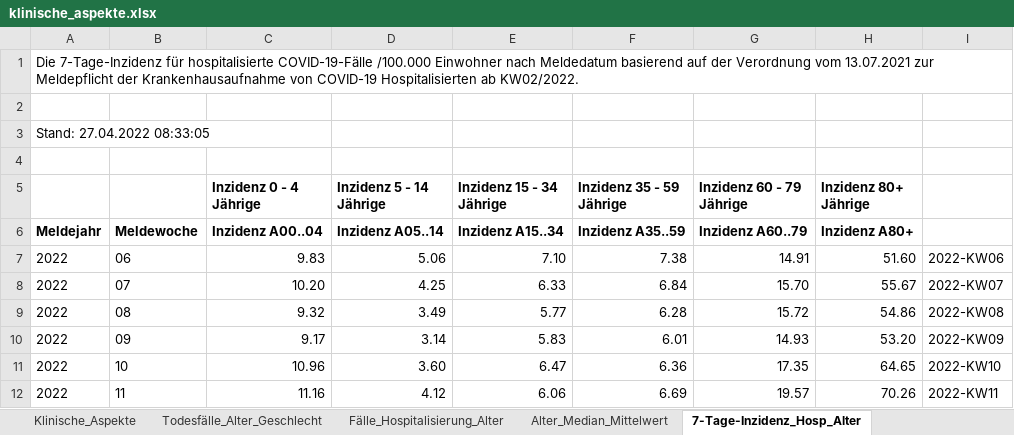
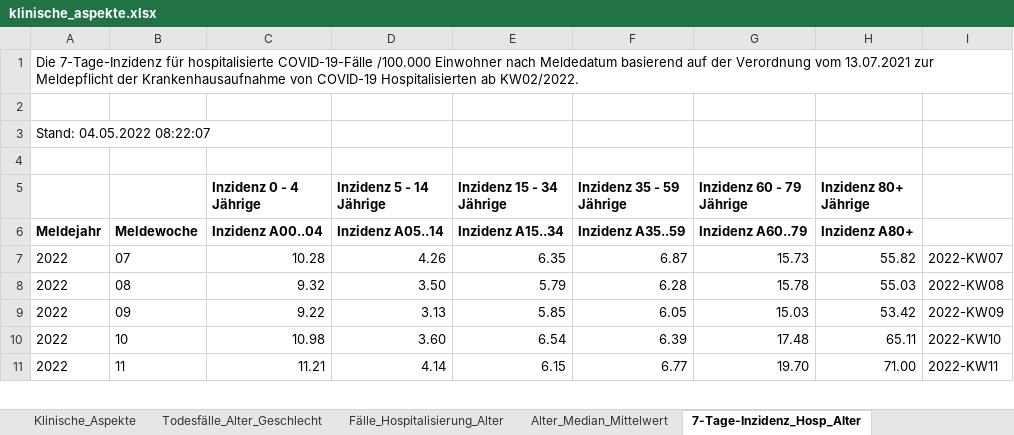
Before and after one commit to zidatalab/covid19dashboard, an Excel workbook: data/klinische_aspekte.xlsx, sheet 7-Tage-Inzidenz_Hosp_Alter, drawn as a sheet; only a part is shown; values as stored, in another font and other column widths than the file's, no borders; removed rows and columns are numbered as before the commit, all else as after; the diff covers the shown part only; the diff names each change by its address in the sheet, - before the commit and + after, or states it on an @@ line.

```diff
--- a/data/klinische_aspekte.xlsx (sheet 7-Tage-Inzidenz_Hosp_Alter)
+++ b/data/klinische_aspekte.xlsx (sheet 7-Tage-Inzidenz_Hosp_Alter)
-A3: Stand: 27.04.2022 08:33:05
+A3: Stand: 04.05.2022 08:22:07
-row 7: 2022 | 06 | 9.83 | 5.06 | 7.10 | 7.38 | 14.91 | 51.60 | 2022-KW06
-C7 (Inzidenz 0 - 4 Jährige): 10.20
+C7 (Inzidenz 0 - 4 Jährige): 10.28
-D7 (Inzidenz 5 - 14 Jährige): 4.25
+D7 (Inzidenz 5 - 14 Jährige): 4.26
-E7 (Inzidenz 15 - 34 Jährige): 6.33
+E7 (Inzidenz 15 - 34 Jährige): 6.35
-F7 (Inzidenz 35 - 59 Jährige): 6.84
+F7 (Inzidenz 35 - 59 Jährige): 6.87
-G7 (Inzidenz 60 - 79 Jährige): 15.70
+G7 (Inzidenz 60 - 79 Jährige): 15.73
-H7 (Inzidenz 80+ Jährige): 55.67
+H7 (Inzidenz 80+ Jährige): 55.82
-D8 (Inzidenz 5 - 14 Jährige): 3.49
+D8 (Inzidenz 5 - 14 Jährige): 3.50
-E8 (Inzidenz 15 - 34 Jährige): 5.77
+E8 (Inzidenz 15 - 34 Jährige): 5.79
-G8 (Inzidenz 60 - 79 Jährige): 15.72
+G8 (Inzidenz 60 - 79 Jährige): 15.78
-H8 (Inzidenz 80+ Jährige): 54.86
+H8 (Inzidenz 80+ Jährige): 55.03
-C9 (Inzidenz 0 - 4 Jährige): 9.17
+C9 (Inzidenz 0 - 4 Jährige): 9.22
-D9 (Inzidenz 5 - 14 Jährige): 3.14
+D9 (Inzidenz 5 - 14 Jährige): 3.13
-E9 (Inzidenz 15 - 34 Jährige): 5.83
+E9 (Inzidenz 15 - 34 Jährige): 5.85
-F9 (Inzidenz 35 - 59 Jährige): 6.01
+F9 (Inzidenz 35 - 59 Jährige): 6.05
-G9 (Inzidenz 60 - 79 Jährige): 14.93
+G9 (Inzidenz 60 - 79 Jährige): 15.03
-H9 (Inzidenz 80+ Jährige): 53.20
+H9 (Inzidenz 80+ Jährige): 53.42
-C10 (Inzidenz 0 - 4 Jährige): 10.96
+C10 (Inzidenz 0 - 4 Jährige): 10.98
-E10 (Inzidenz 15 - 34 Jährige): 6.47
+E10 (Inzidenz 15 - 34 Jährige): 6.54
-F10 (Inzidenz 35 - 59 Jährige): 6.36
+F10 (Inzidenz 35 - 59 Jährige): 6.39
-G10 (Inzidenz 60 - 79 Jährige): 17.35
+G10 (Inzidenz 60 - 79 Jährige): 17.48
-H10 (Inzidenz 80+ Jährige): 64.65
+H10 (Inzidenz 80+ Jährige): 65.11
-C11 (Inzidenz 0 - 4 Jährige): 11.16
+C11 (Inzidenz 0 - 4 Jährige): 11.21
-D11 (Inzidenz 5 - 14 Jährige): 4.12
+D11 (Inzidenz 5 - 14 Jährige): 4.14
-E11 (Inzidenz 15 - 34 Jährige): 6.06
+E11 (Inzidenz 15 - 34 Jährige): 6.15
-F11 (Inzidenz 35 - 59 Jährige): 6.69
+F11 (Inzidenz 35 - 59 Jährige): 6.77
-G11 (Inzidenz 60 - 79 Jährige): 19.57
+G11 (Inzidenz 60 - 79 Jährige): 19.70
-H11 (Inzidenz 80+ Jährige): 70.26
+H11 (Inzidenz 80+ Jährige): 71.00
```
Also changed, not shown: 1 added row and 30 edited cells elsewhere in this sheet, sheet Klinische_Aspekte, sheet Fälle_Hospitalisierung_Alter, sheet Alter_Median_Mittelwert, sheet Todesfälle_Alter_Geschlecht, 1 other file.
